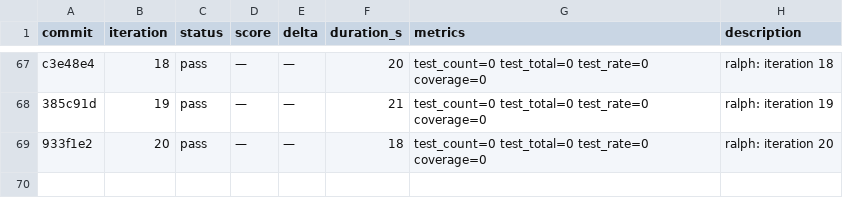
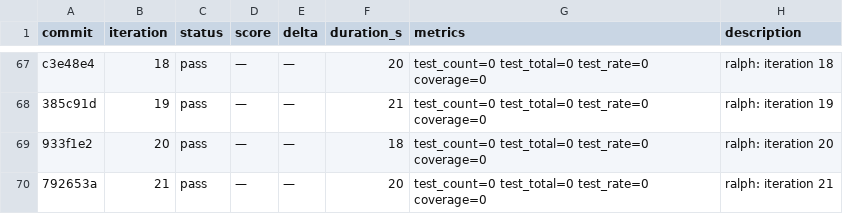
Before and after one commit to OpenCnid/ralph-cli, a TSV file: .ralph/results.tsv, drawn as a sheet; only a part is shown, gaps mark what is left out; the diff names each change by its address in the sheet, - before the commit and + after, or states it on an @@ line.

Commit message:
ralph: iteration 22

```diff
--- a/.ralph/results.tsv
+++ b/.ralph/results.tsv
+row 70: 792653a | 21 | pass | — | — | 20 | test_count=0 test_total=0 test_rate=0 coverage=0 | ralph: iteration 21
```
